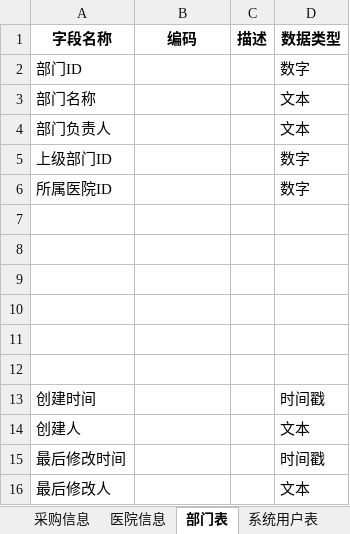
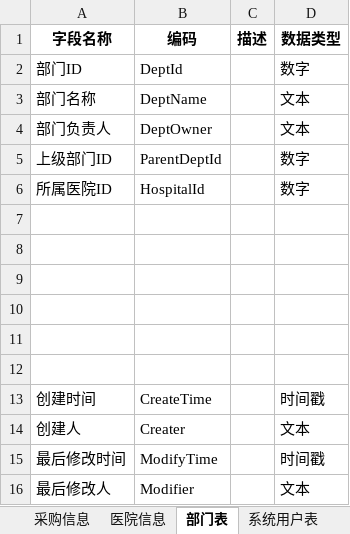
Before and after one commit to haoxinyue/armarium, an Excel workbook: doc/系统字段定义20180327.xlsx, sheet 部门表, drawn as a sheet; values as stored, in another font and other column widths than the file's, no borders; the diff names each change by its address in the sheet, - before the commit and + after, or states it on an @@ line.

```diff
--- a/doc/系统字段定义20180327.xlsx (sheet 部门表)
+++ b/doc/系统字段定义20180327.xlsx (sheet 部门表)
-B2 (编码): (empty)
+B2 (编码): DeptId
-B3 (编码): (empty)
+B3 (编码): DeptName
-B4 (编码): (empty)
+B4 (编码): DeptOwner
-B5 (编码): (empty)
+B5 (编码): ParentDeptId
-B6 (编码): (empty)
+B6 (编码): HospitalId
-B13 (编码): (empty)
+B13 (编码): CreateTime
-B14 (编码): (empty)
+B14 (编码): Creater
-B15 (编码): (empty)
+B15 (编码): ModifyTime
-B16 (编码): (empty)
+B16 (编码): Modifier
```
Also changed, not shown: sheet 省市区域, sheet 系统用户表, sheet 医院信息, other sheet tabs.
